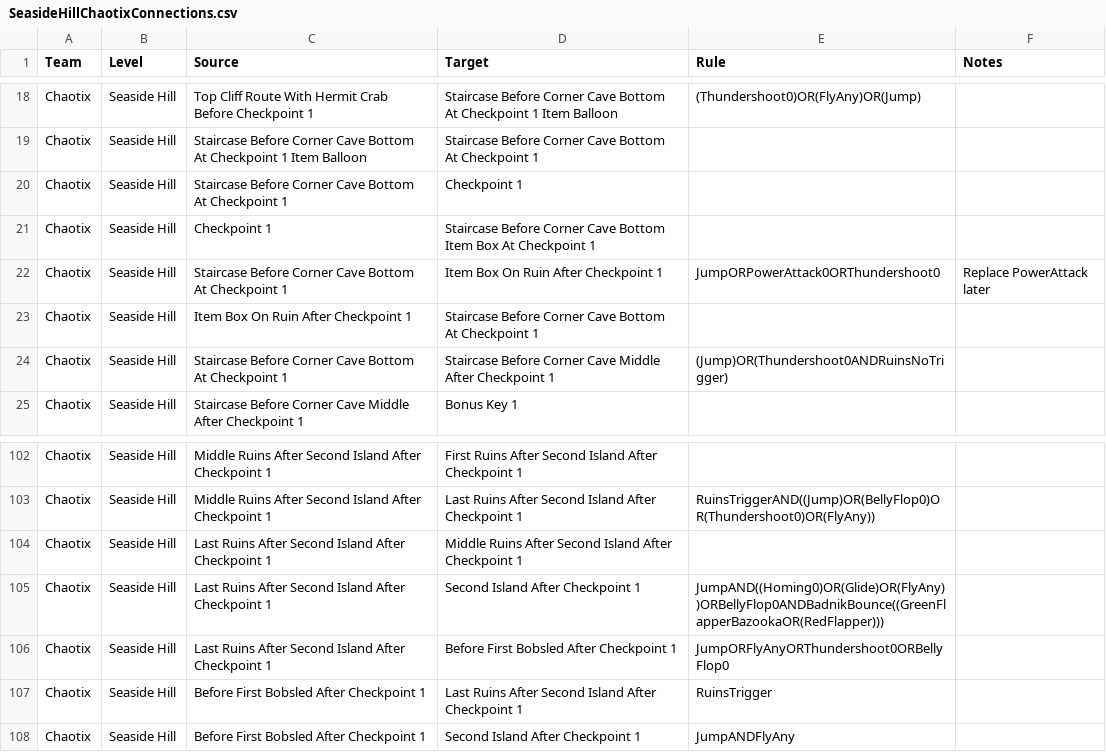
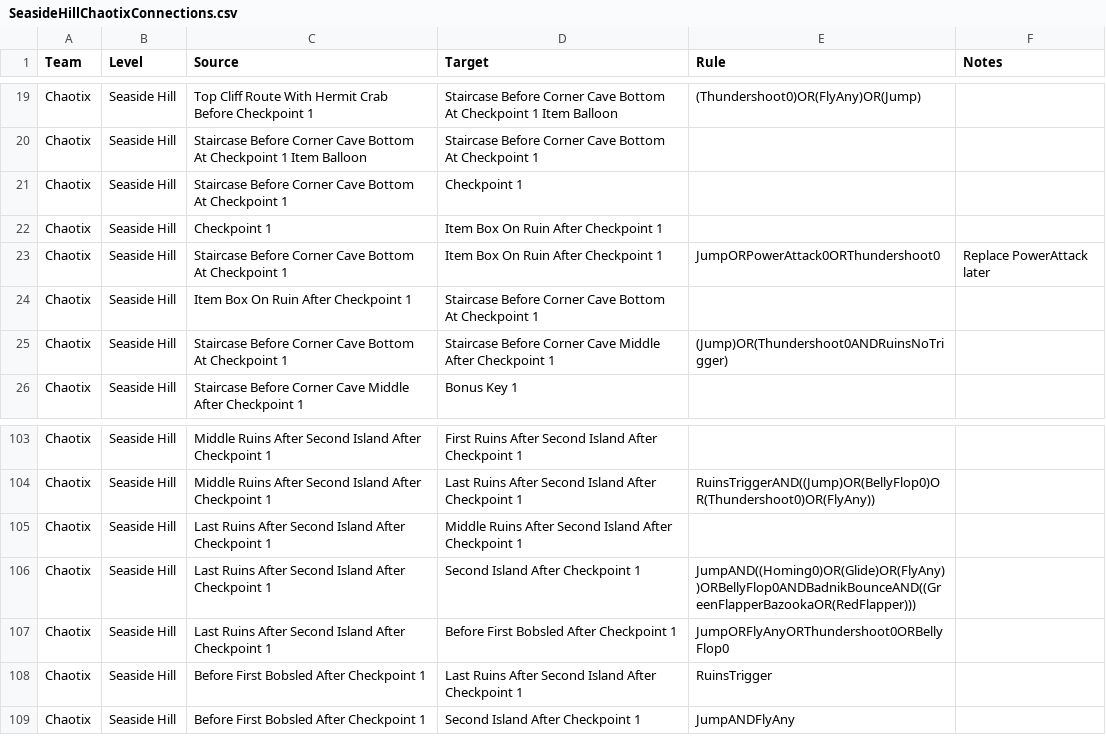
Before and after one commit to EthicalLogic-Archipelago-Org/SonicHeroesArchipelago, a CSV file: worlds/sonic_heroes/csv_data/SeasideHill/Chaotix/SeasideHillChaotixConnections.csv, drawn as a sheet; only a part is shown, gaps mark what is left out; the diff covers the shown part only.

Commit message:
Changed Barrier to Shield and SpeedUp to Speedshoes in StageObjs; renamed Second Hermit Crab Region and readded connections; Item Box near Checkpoint 1 renamed in Connections; various AND rules added to connections;  Regions updated to include renamed Hermit Crab Region

```diff
--- a/worlds/sonic_heroes/csv_data/SeasideHill/Chaotix/SeasideHillChaotixConnections.csv
+++ b/worlds/sonic_heroes/csv_data/SeasideHill/Chaotix/SeasideHillChaotixConnections.csv
@@ -20,3 +21,3 @@ Chaotix,Seaside Hill,Staircase Before Corner Cave Bottom At Checkpoint 1 Item Ba
 Chaotix,Seaside Hill,Staircase Before Corner Cave Bottom At Checkpoint 1,Checkpoint 1,,
-Chaotix,Seaside Hill,Checkpoint 1,Staircase Before Corner Cave Bottom Item Box At Checkpoint 1,,
+Chaotix,Seaside Hill,Checkpoint 1,Item Box On Ruin After Checkpoint 1,,
 Chaotix,Seaside Hill,Staircase Before Corner Cave Bottom At Checkpoint 1,Item Box On Ruin After Checkpoint 1,JumpORPowerAttack0ORThundershoot0,Replace PowerAttack later
@@ -104,3 +105,3 @@ Chaotix,Seaside Hill,Middle Ruins After Second Island After Checkpoint 1,Last Ru
 Chaotix,Seaside Hill,Last Ruins After Second Island After Checkpoint 1,Middle Ruins After Second Island After Checkpoint 1,,
-Chaotix,Seaside Hill,Last Ruins After Second Island After Checkpoint 1,Second Island After Checkpoint 1,JumpAND((Homing0)OR(Glide)OR(FlyAny))ORBellyFlop0ANDBadnikBounce((GreenFlapperBazookaOR(RedFlapper))),
+Chaotix,Seaside Hill,Last Ruins After Second Island After Checkpoint 1,Second Island After Checkpoint 1,JumpAND((Homing0)OR(Glide)OR(FlyAny))ORBellyFlop0ANDBadnikBounceAND((GreenFlapperBazookaOR(RedFlapper))),
 Chaotix,Seaside Hill,Last Ruins After Second Island After Checkpoint 1,Before First Bobsled After Checkpoint 1,JumpORFlyAnyORThundershoot0ORBellyFlop0,
```
Also changed, not shown: 2 added rows, 5 removed rows and 4 edited cells elsewhere in this file, worlds/sonic_heroes/csv_data/SeasideHill/Chaotix/SeasideHillChaotixRegions.csv, worlds/sonic_heroes/csv_data/SeasideHill/Chaotix/SeasideHillChaotixStageObjs.csv, 1 other file.
